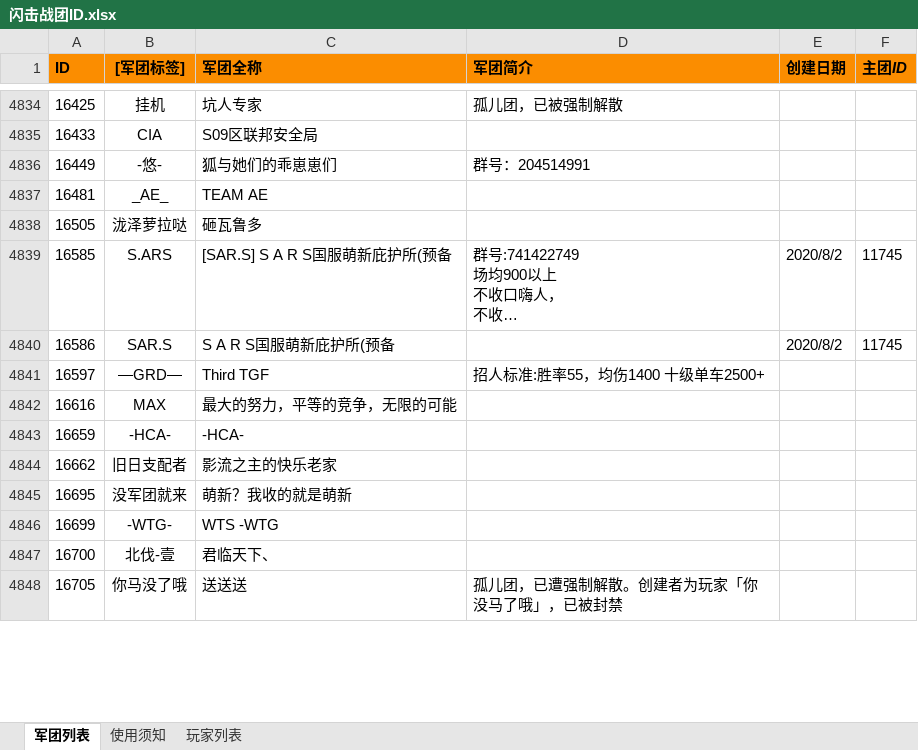
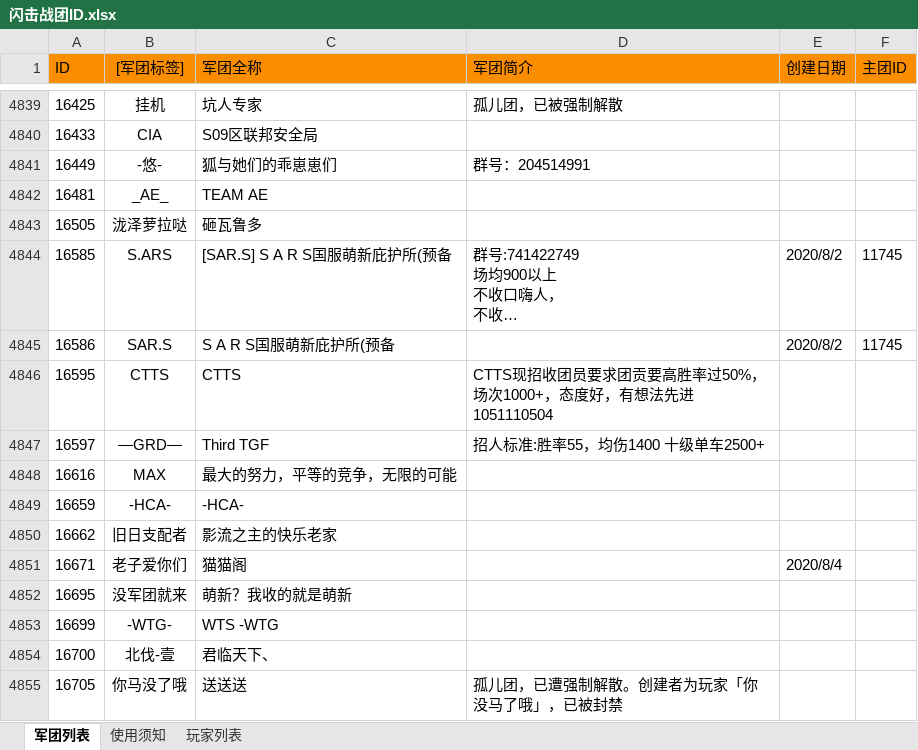
Before and after one commit to David-C0pperfield/WOTB-ID-CHN, an Excel workbook: 闪击战团ID.xlsx, sheet 军团列表, drawn as a sheet; only a part is shown, gaps mark what is left out; long unchanged cells end in …; values as stored, in another font and other column widths than the file's, no borders; the diff covers the shown part only; the diff names each change by its address in the sheet, - before the commit and + after, or states it on an @@ line.

```diff
--- a/闪击战团ID.xlsx (sheet 军团列表)
+++ b/闪击战团ID.xlsx (sheet 军团列表)
-A1:F1 bold: on
+A1:F1 bold: off
-D1:F1 italic: on
+D1:F1 italic: off
+row 4846: 16595 | CTTS | CTTS | CTTS现招收团员要求团贡要高胜率过50%，场次1000+，态度好，有想法先进1051110504
+row 4851: 16671 | 老子爱你们 | 猫猫阁 |  | 2020/8/4
```
Also changed, not shown: 39 added rows and 4 edited cells elsewhere in this sheet, sheet 使用须知, sheet 玩家列表, 10 other files.
